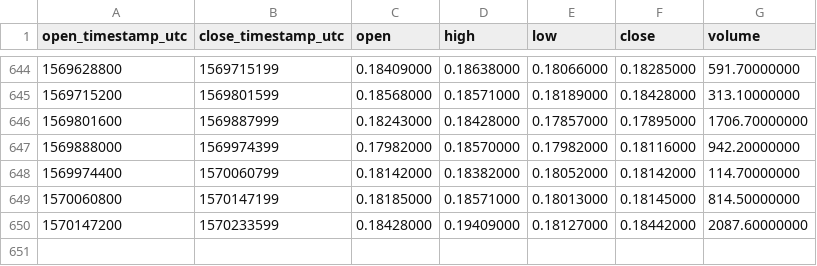
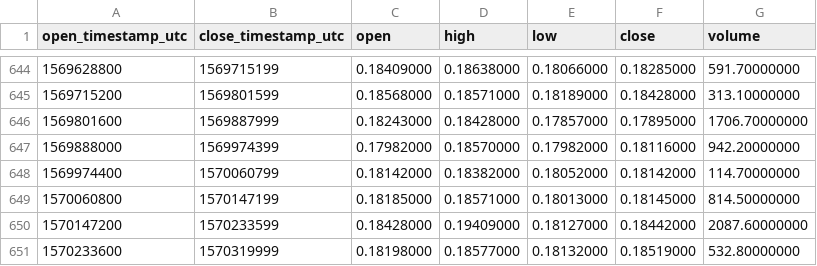
Before and after one commit to cryptobigbro/binance-MCOBNB, a CSV file: binance-MCOBNB-1d.csv, drawn as a sheet; only a part is shown, gaps mark what is left out; the diff names each change by its address in the sheet, - before the commit and + after, or states it on an @@ line.

Commit message:
Update OHLCV data.

```diff
--- a/binance-MCOBNB-1d.csv
+++ b/binance-MCOBNB-1d.csv
+row 651: 1570233600 | 1570319999 | 0.18198000 | 0.18577000 | 0.18132000 | 0.18519000 | 532.80000000
```
Also changed, not shown: 1 other file.
